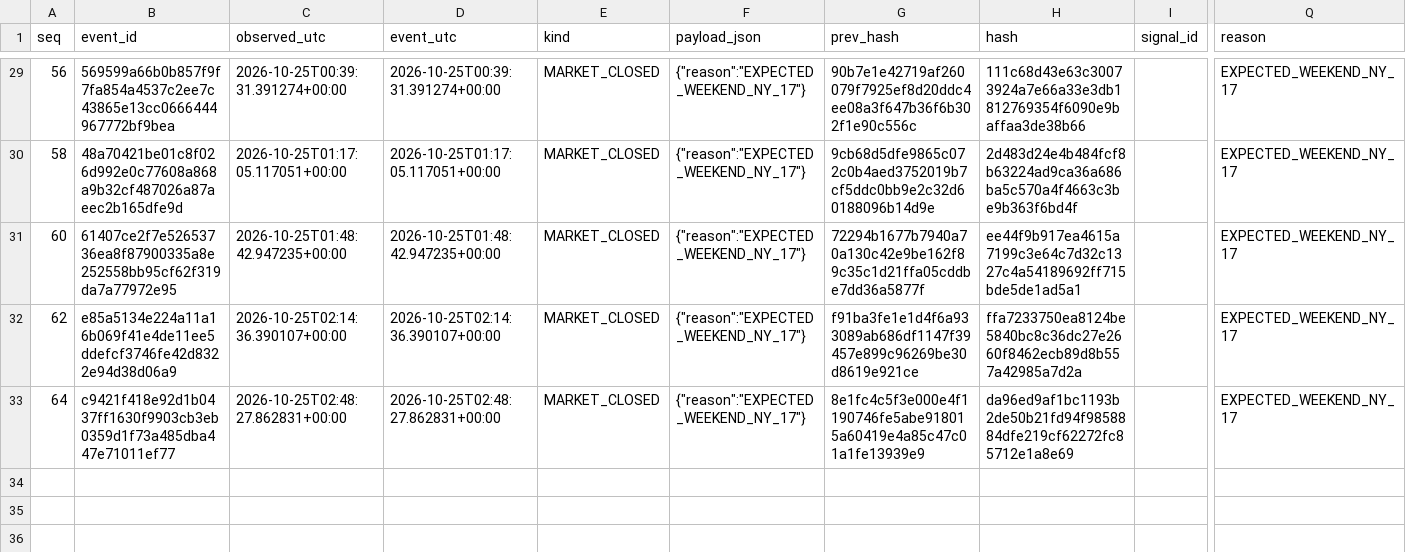
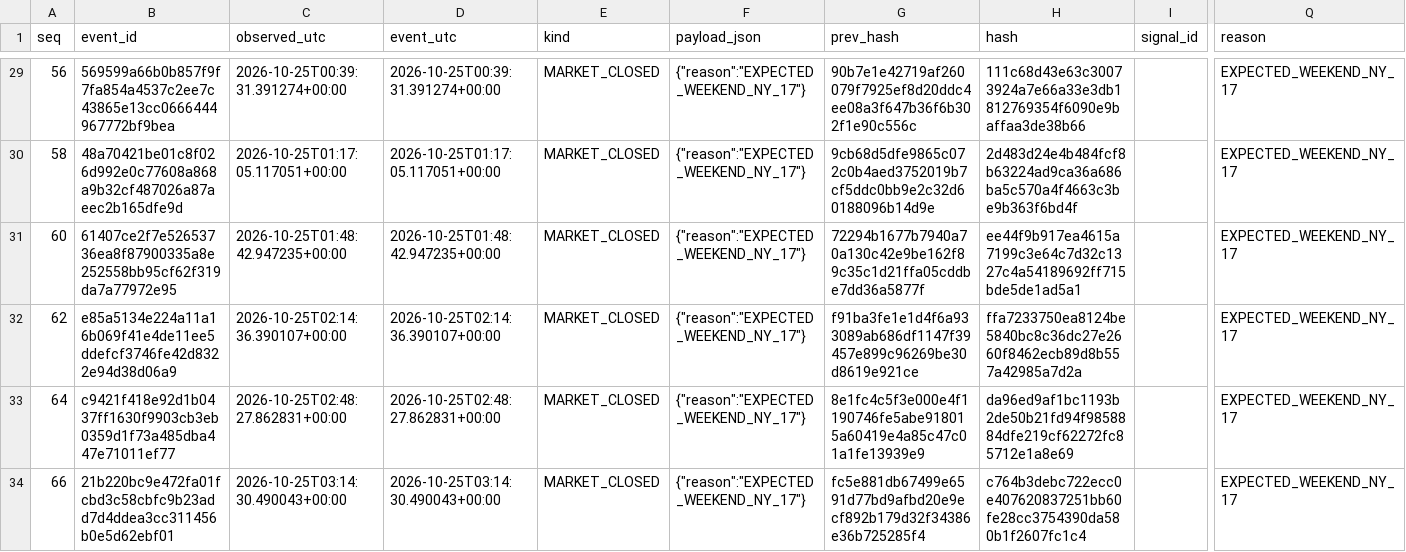
Before and after one commit to cardenm1/fx-signals-bot, a CSV file: session/market.csv, drawn as a sheet; only a part is shown, gaps mark what is left out; rows hold the shown columns only; the diff names each change by its address in the sheet, - before the commit and + after, or states it on an @@ line.

```diff
--- a/session/market.csv
+++ b/session/market.csv
+row 34: 66 | 21b220bc9e472fa01fcbd3c58cbfc9b23add7d4ddea3cc311456b0e5d62ebf01 | 2026-10-25T03:14:30.490043+00:00 | 2026-10-25T03:14:30.490043+00:00 | MARKET_CLOSED | {"reason":"EXPECTED_WEEKEND_NY_17"} | fc5e881db67499e6591d77bd9afbd20e9ecf892b179d32f34386e36b725285f4 | c764b3debc722ecc0e407620837251bb60fe28cc3754390da580b1f2607fc1c4 |  | EXPECTED_WEEKEND_NY_17
```
Also changed, not shown: session/events.csv, session/stages.csv, 1 other file.
